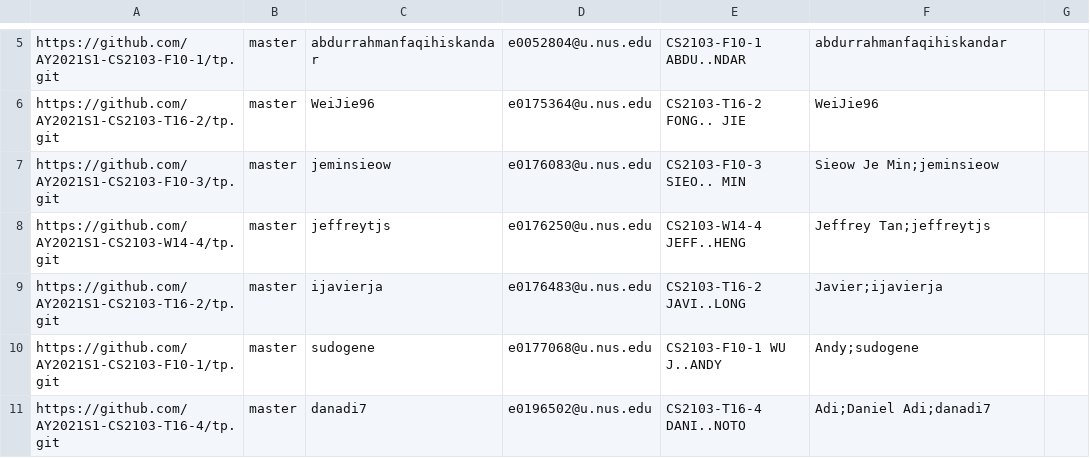
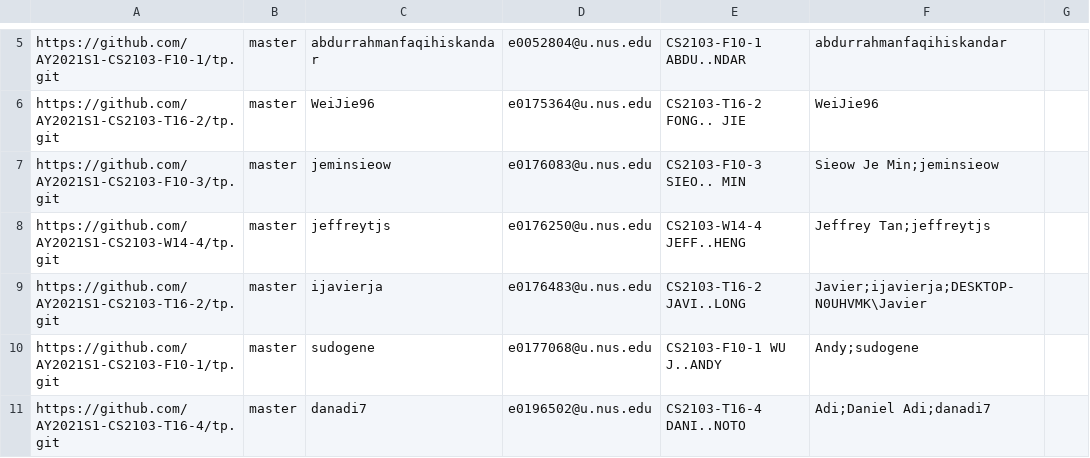
Before and after one commit to gerhean/tp-dashboard, a CSV file: configs/author-config.csv, drawn as a sheet; only a part is shown, gaps mark what is left out.

Commit message:
Add missing alias for Javier

```diff
--- a/configs/author-config.csv
+++ b/configs/author-config.csv
@@ -8,3 +8,3 @@ https://github.com/AY2021S1-CS2103-F10-3/tp.git,master,jeminsieow,e0176083@u.nus
 https://github.com/AY2021S1-CS2103-W14-4/tp.git,master,jeffreytjs,e0176250@u.nus.edu,CS2103-W14-4 JEFF..HENG,Jeffrey Tan;jeffreytjs,
-https://github.com/AY2021S1-CS2103-T16-2/tp.git,master,ijavierja,e0176483@u.nus.edu,CS2103-T16-2 JAVI..LONG,Javier;ijavierja,
+https://github.com/AY2021S1-CS2103-T16-2/tp.git,master,ijavierja,e0176483@u.nus.edu,CS2103-T16-2 JAVI..LONG,Javier;ijavierja;DESKTOP-N0UHVMK\Javier,
 https://github.com/AY2021S1-CS2103-F10-1/tp.git,master,sudogene,e0177068@u.nus.edu,CS2103-F10-1 WU J..ANDY,Andy;sudogene,
```
